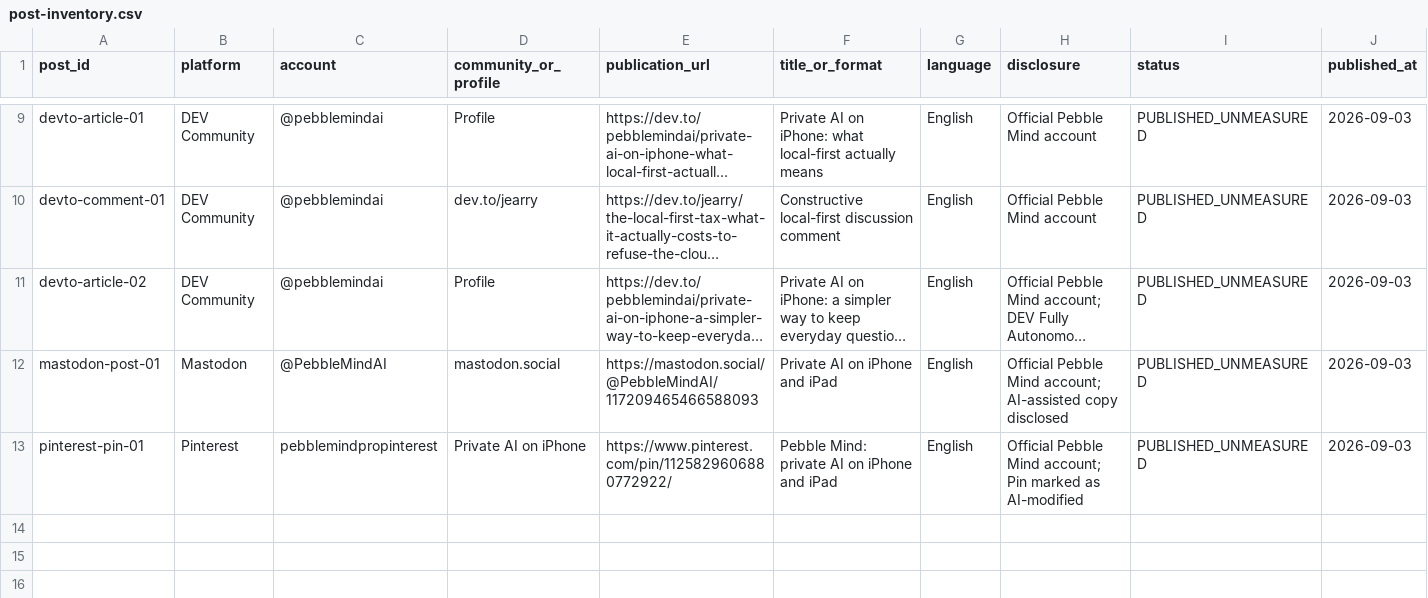
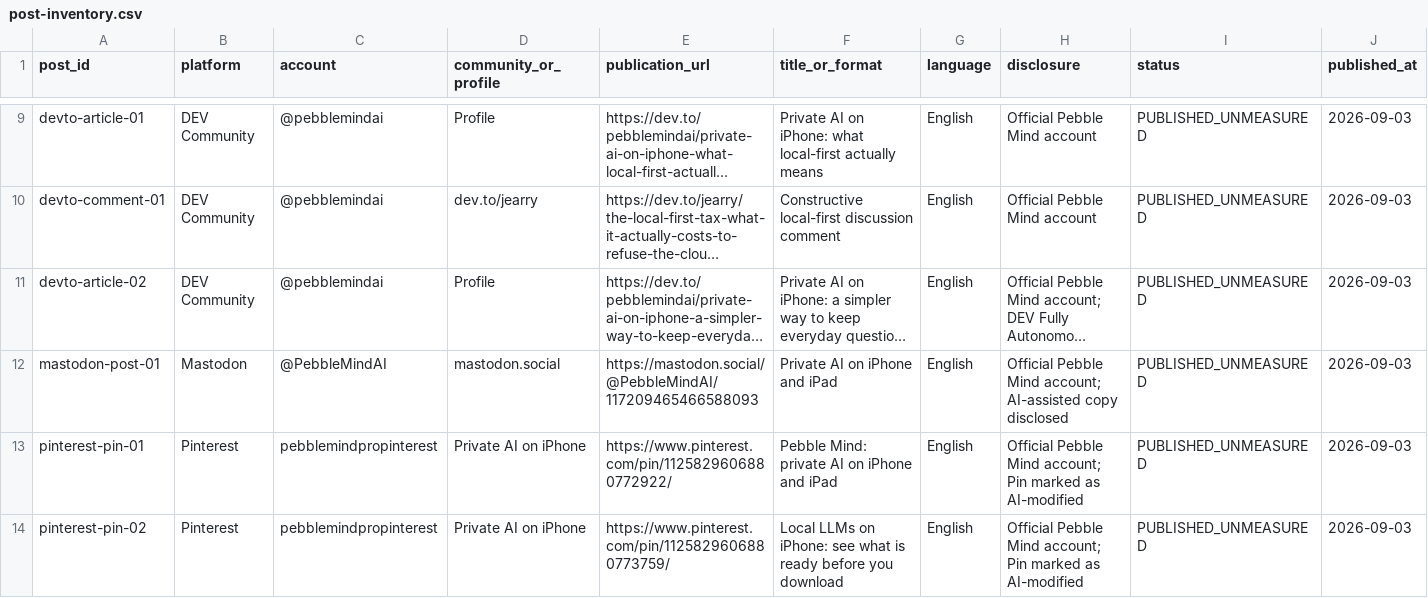
Before and after one commit to aditigosar235/pebblemindai, a CSV file: growth/post-inventory.csv, drawn as a sheet; only a part is shown, gaps mark what is left out; long unchanged cells end in …; rows hold the shown columns only; the diff names each change by its address in the sheet, - before the commit and + after, or states it on an @@ line.

Commit message:
Publish second Pinterest distribution pin

```diff
--- a/growth/post-inventory.csv
+++ b/growth/post-inventory.csv
+row 14: pinterest-pin-02 | Pinterest | pebblemindpropinterest | Private AI on iPhone | https://www.pinterest.com/pin/1125829606880773759/ | Local LLMs on iPhone: see what is ready before you download | English | Official Pebble Mind account; Pin marked as AI-modified | PUBLISHED_UNMEASURED | 2026-09-03
```
Also changed, not shown: growth/content-log.csv.
